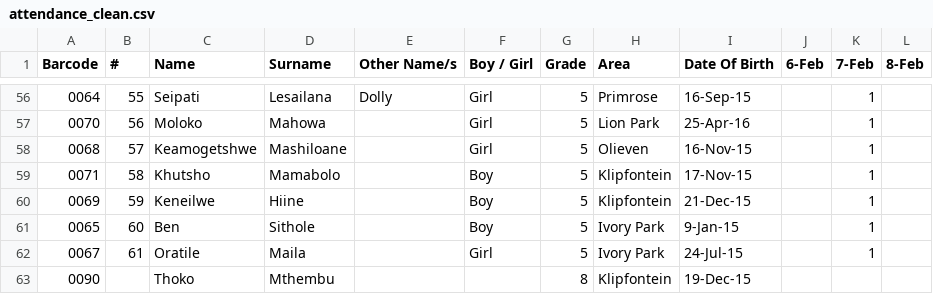
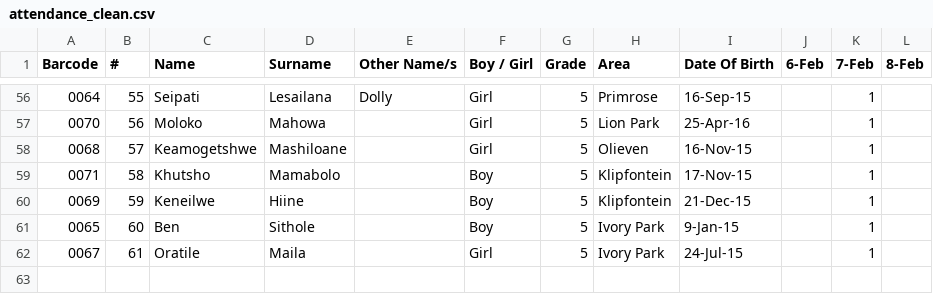
Before and after one commit to Thoko654/Attendance-Register-, a CSV file: data/attendance_clean.csv, drawn as a sheet; only a part is shown, gaps mark what is left out.

Commit message:
Update data/attendance_clean.csv

```diff
--- a/data/attendance_clean.csv
+++ b/data/attendance_clean.csv
@@ -62,2 +62 @@ Barcode,#,Name,Surname,Other Name/s,Boy / Girl,Grade,Area,Date Of Birth,6-Feb,7-
 0067,61,Oratile,Maila,,Girl,5,Ivory Park,24-Jul-15,,1,
-0090,,Thoko,Mthembu,,,8,Klipfontein,19-Dec-15,,,
```
